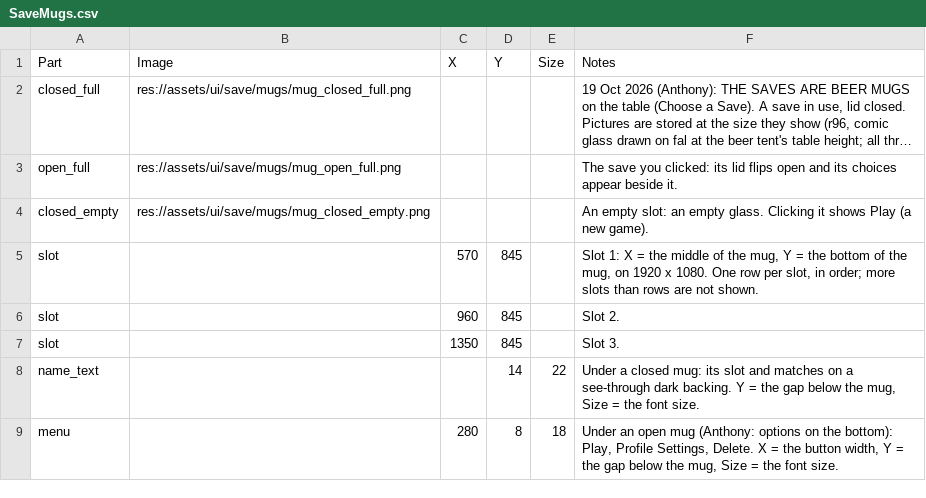
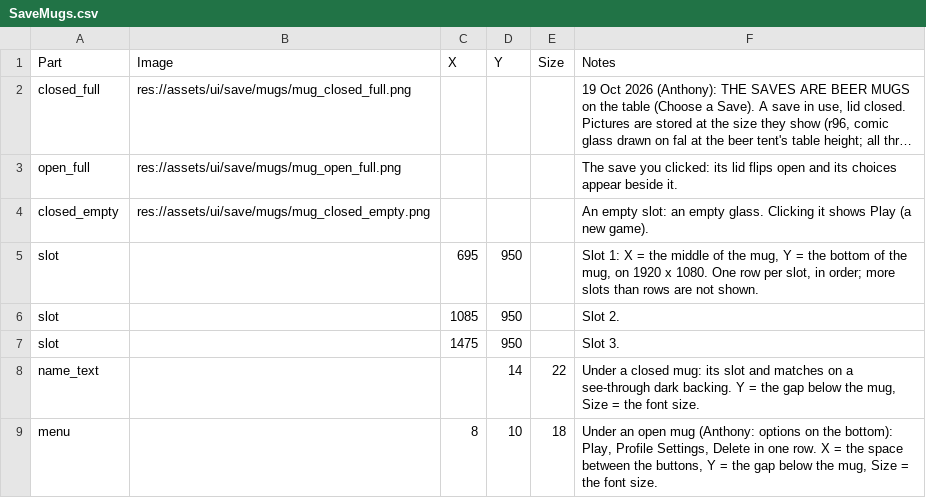
Before and after one commit to SchwartzAnthony/project_sb, a CSV file: data/SaveMugs.csv, drawn as a sheet; long unchanged cells end in ….

```diff
--- a/data/SaveMugs.csv
+++ b/data/SaveMugs.csv
@@ -4,6 +4,6 @@ open_full,res://assets/ui/save/mugs/mug_open_full.png,,,,The save you clicked: i
 closed_empty,res://assets/ui/save/mugs/mug_closed_empty.png,,,,An empty slot: an empty glass. Clicking it shows Play (a new game).
-slot,,570,845,,"Slot 1: X = the middle of the mug, Y = the bottom of the mug, on 1920 x 1080. One row per slot, in order; more slots than rows are not shown."
-slot,,960,845,,Slot 2.
-slot,,1350,845,,Slot 3.
+slot,,695,950,,"Slot 1: X = the middle of the mug, Y = the bottom of the mug, on 1920 x 1080. One row per slot, in order; more slots than rows are not shown."
+slot,,1085,950,,Slot 2.
+slot,,1475,950,,Slot 3.
 name_text,,,14,22,"Under a closed mug: its slot and matches on a see-through dark backing. Y = the gap below the mug, Size = the font size."
-menu,,280,8,18,"Under an open mug (Anthony: options on the bottom): Play, Profile Settings, Delete. X = the button width, Y = the gap below the mug, Size = the font size."
+menu,,8,10,18,"Under an open mug (Anthony: options on the bottom): Play, Profile Settings, Delete in one row. X = the space between the buttons, Y = the gap below the mug, Size = the font size."
```
Also changed, not shown: 1 other file.
